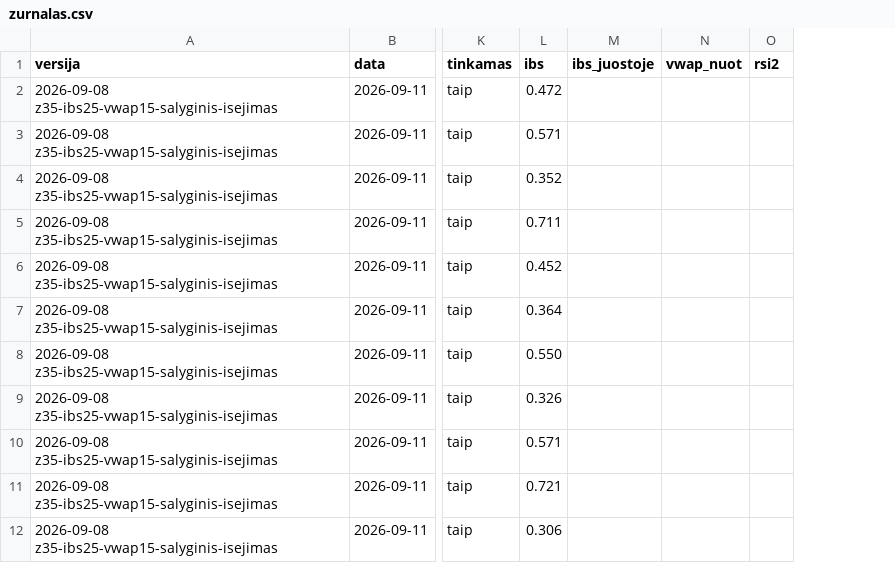
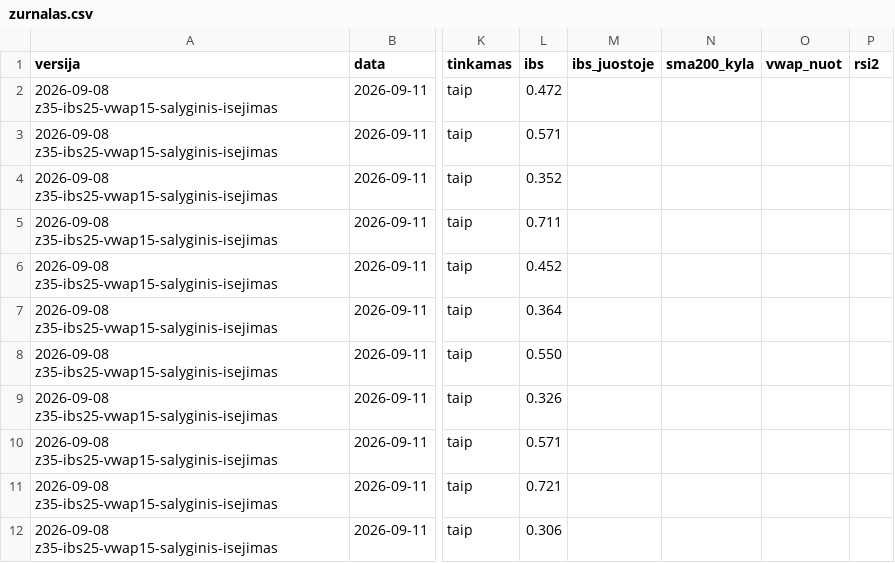
Before and after one commit to MantasBud/Dip-raiting, a CSV file: docs/zurnalas.csv, drawn as a sheet; only a part is shown, gaps mark what is left out; the diff names each change by its address in the sheet, - before the commit and + after, or states it on an @@ line.

```diff
--- a/docs/zurnalas.csv
+++ b/docs/zurnalas.csv
+column N (sma200_kyla), empty
```
Also changed, not shown: 2 other files.
